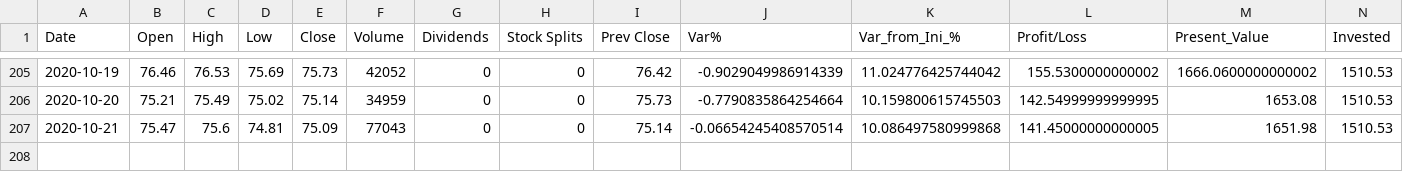
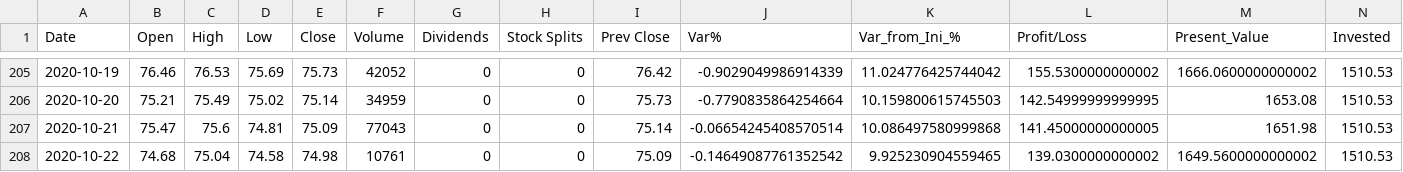
Before and after one commit to Alfre2000/PortfolioManager, a CSV file: ETFs/IUSE.MI-0.csv, drawn as a sheet; only a part is shown, gaps mark what is left out; rows hold the shown columns only; the diff names each change by its address in the sheet, - before the commit and + after, or states it on an @@ line.

```diff
--- a/ETFs/IUSE.MI-0.csv
+++ b/ETFs/IUSE.MI-0.csv
+row 208: 2020-10-22 | 74.68 | 75.04 | 74.58 | 74.98 | 10761 | 0 | 0 | 75.09 | -0.14649087761352542 | 9.925230904559465 | 139.0300000000002 | 1649.5600000000002 | 1510.53
```
Also changed, not shown: ETFs/AEEM.MI-1.csv, ETFs/GDXJ.MI-0.csv, 10 other files.
